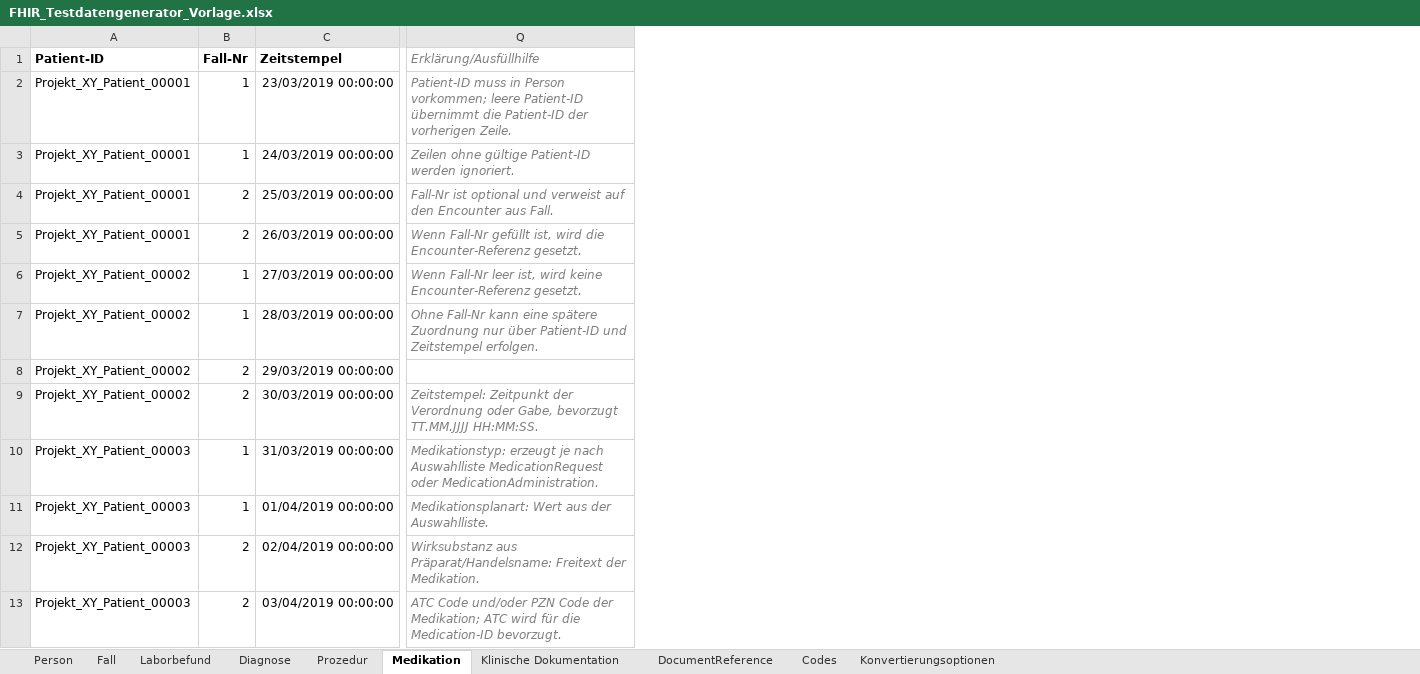
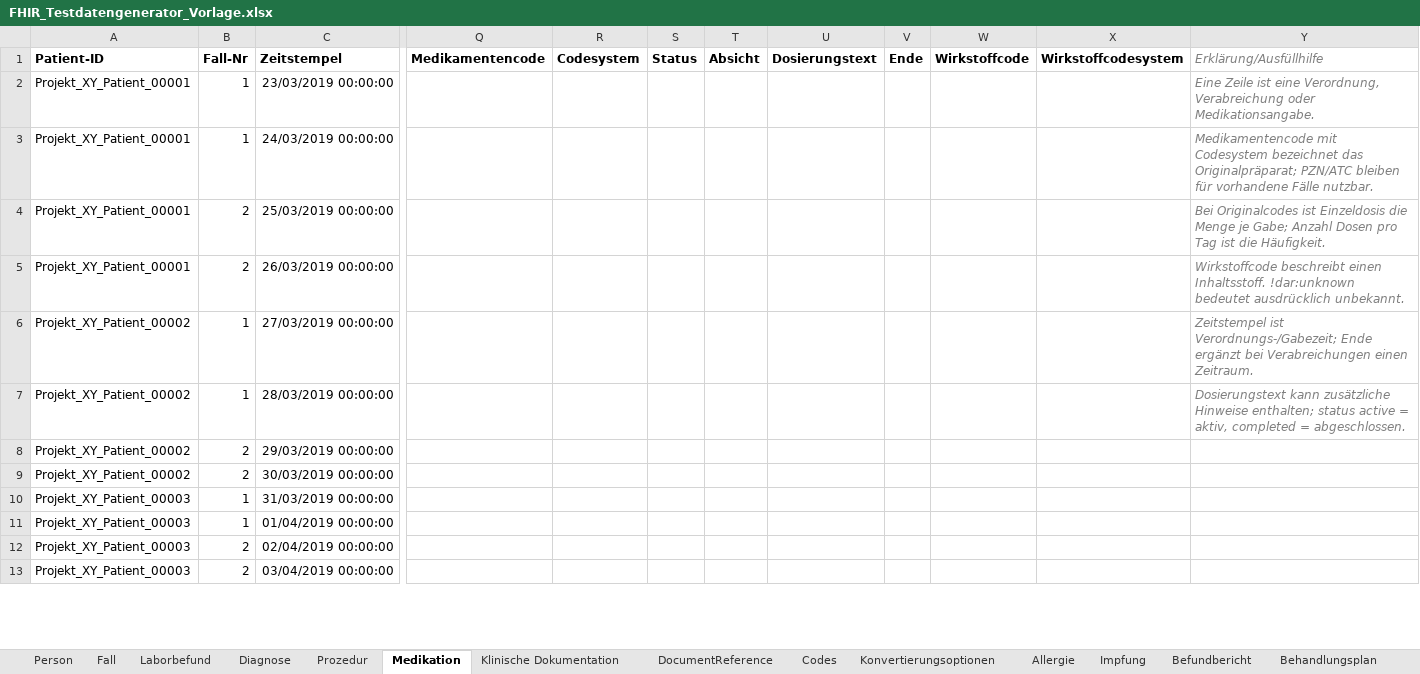
Before and after one commit to medizininformatik-initiative/excel2fhir, an Excel workbook: FHIR_Testdatengenerator_Vorlage.xlsx, sheet Medikation, drawn as a sheet; only a part is shown, gaps mark what is left out; values as stored, in another font and other column widths than the file's, no borders; charts and pictures not drawn; addresses are those after the commit; the diff covers the shown part only; the diff names each change by its address in the sheet, - before the commit and + after, or states it on an @@ line.

```diff
--- a/FHIR_Testdatengenerator_Vorlage.xlsx (sheet Medikation)
+++ b/FHIR_Testdatengenerator_Vorlage.xlsx (sheet Medikation)
+sheet tab: Allergie
+sheet tab: Impfung
+sheet tab: Befundbericht
+sheet tab: Behandlungsplan
+column Q (Medikamentencode), empty
+column R (Codesystem), empty
+column S (Status), empty
+column T (Absicht), empty
+column U (Dosierungstext), empty
+column V (Ende), empty
+column W (Wirkstoffcode), empty
+column X (Wirkstoffcodesystem), empty
-Y2 (Erklärung/Ausfüllhilfe): Patient-ID muss in Person vorkommen; leere Patient-ID übernimmt die Patient-ID der vorherigen Zeile.
+Y2 (Erklärung/Ausfüllhilfe): Eine Zeile ist eine Verordnung, Verabreichung oder Medikationsangabe.
-Y3 (Erklärung/Ausfüllhilfe): Zeilen ohne gültige Patient-ID werden ignoriert.
+Y3 (Erklärung/Ausfüllhilfe): Medikamentencode mit Codesystem bezeichnet das Originalpräparat; PZN/ATC bleiben für vorhandene Fälle nutzbar.
-Y4 (Erklärung/Ausfüllhilfe): Fall-Nr ist optional und verweist auf den Encounter aus Fall.
+Y4 (Erklärung/Ausfüllhilfe): Bei Originalcodes ist Einzeldosis die Menge je Gabe; Anzahl Dosen pro Tag ist die Häufigkeit.
-Y5 (Erklärung/Ausfüllhilfe): Wenn Fall-Nr gefüllt ist, wird die Encounter-Referenz gesetzt.
+Y5 (Erklärung/Ausfüllhilfe): Wirkstoffcode beschreibt einen Inhaltsstoff. !dar:unknown bedeutet ausdrücklich unbekannt.
-Y6 (Erklärung/Ausfüllhilfe): Wenn Fall-Nr leer ist, wird keine Encounter-Referenz gesetzt.
+Y6 (Erklärung/Ausfüllhilfe): Zeitstempel ist Verordnungs-/Gabezeit; Ende ergänzt bei Verabreichungen einen Zeitraum.
-Y7 (Erklärung/Ausfüllhilfe): Ohne Fall-Nr kann eine spätere Zuordnung nur über Patient-ID und Zeitstempel erfolgen.
+Y7 (Erklärung/Ausfüllhilfe): Dosierungstext kann zusätzliche Hinweise enthalten; status active = aktiv, completed = abgeschlossen.
-Y9 (Erklärung/Ausfüllhilfe): Zeitstempel: Zeitpunkt der Verordnung oder Gabe, bevorzugt TT.MM.JJJJ HH:MM:SS.
+Y9 (Erklärung/Ausfüllhilfe): (empty)
-Y10 (Erklärung/Ausfüllhilfe): Medikationstyp: erzeugt je nach Auswahlliste MedicationRequest oder MedicationAdministration.
+Y10 (Erklärung/Ausfüllhilfe): (empty)
-Y11 (Erklärung/Ausfüllhilfe): Medikationsplanart: Wert aus der Auswahlliste.
+Y11 (Erklärung/Ausfüllhilfe): (empty)
-Y12 (Erklärung/Ausfüllhilfe): Wirksubstanz aus Präparat/Handelsname: Freitext der Medikation.
+Y12 (Erklärung/Ausfüllhilfe): (empty)
-Y13 (Erklärung/Ausfüllhilfe): ATC Code und/oder PZN Code der Medikation; ATC wird für die Medication-ID bevorzugt.
+Y13 (Erklärung/Ausfüllhilfe): (empty)
```
Also changed, not shown: 10 edited cells elsewhere in this sheet, sheet Codes, sheet Klinische Dokumentation, sheet Laborbefund, sheet Person, sheet DocumentReference, sheet Prozedur, other sheet tabs, FHIR_Testdatengenerator_Interpolar_Demo.xlsx, 3 other files.
